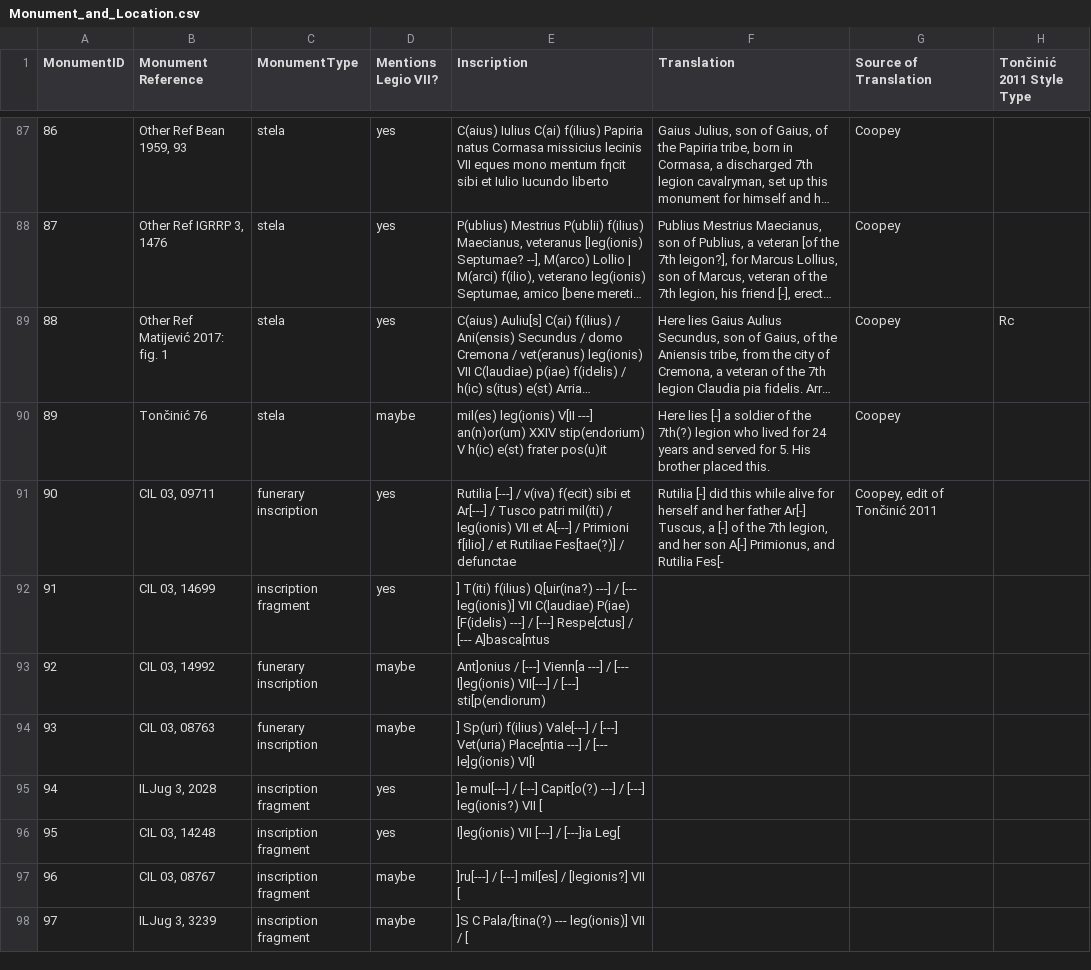
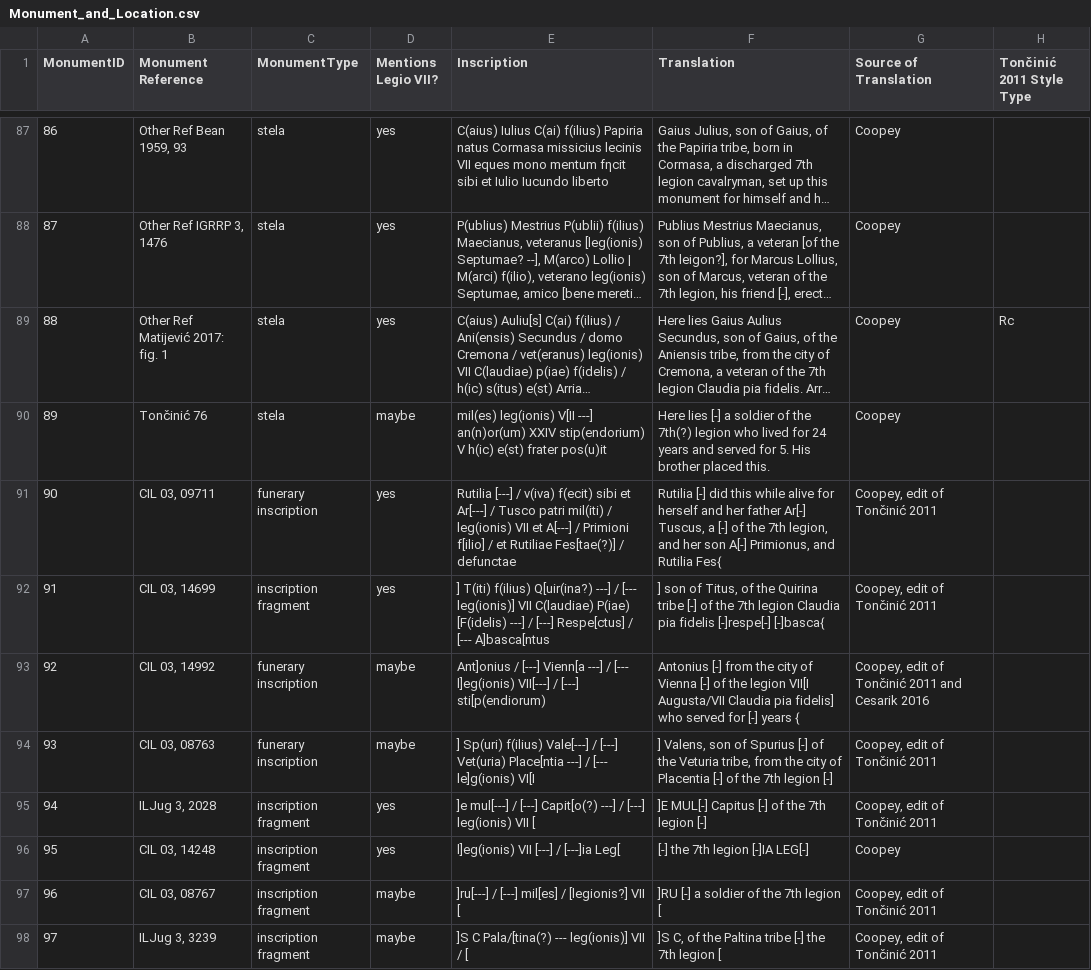
Before and after one commit to EwanSC/BromansCoopey, a CSV file: analysis/Monument_and_Location.csv, drawn as a sheet; only a part is shown, gaps mark what is left out; long unchanged cells end in …; the diff covers the shown part only; the diff names each change by its address in the sheet, - before the commit and + after, or states it on an @@ line.

Commit message:
Translations to #105

```diff
--- a/analysis/Monument_and_Location.csv
+++ b/analysis/Monument_and_Location.csv
-F91 (Translation): …and Rutilia Fes[-
+F91 (Translation): …and Rutilia Fes{
-F92 (Translation): (empty)
+F92 (Translation): ] son of Titus, of the Quirina tribe [-] of the 7th legion Claudia pia fidelis [-]respe[-] [-]basca{
-G92 (Source of Translation): (empty)
+G92 (Source of Translation): Coopey, edit of Tončinić 2011
-F93 (Translation): (empty)
+F93 (Translation): Antonius [-] from the city of Vienna [-] of the legion VII[I Augusta/VII Claudia pia fidelis] who served for [-] years {
-G93 (Source of Translation): (empty)
+G93 (Source of Translation): Coopey, edit of Tončinić 2011 and Cesarik 2016
-F94 (Translation): (empty)
+F94 (Translation): ] Valens, son of Spurius [-] of the Veturia tribe, from the city of Placentia [-] of the 7th legion [-]
-G94:G95 (Source of Translation): (empty)
+G94:G95 (Source of Translation): Coopey, edit of Tončinić 2011
-E95 (Inscription): …/ [---] leg(ionis?) VII [
+E95 (Inscription): …/ [---] leg(ionis) VII [
-F95 (Translation): (empty)
+F95 (Translation): ]E MUL[-] Capitus [-] of the 7th legion [-]
-F96 (Translation): (empty)
+F96 (Translation): [-] the 7th legion [-]IA LEG[-]
-G96 (Source of Translation): (empty)
+G96 (Source of Translation): Coopey
-F97 (Translation): (empty)
+F97 (Translation): ]RU [-] a soldier of the 7th legion [
-G97:G98 (Source of Translation): (empty)
+G97:G98 (Source of Translation): Coopey, edit of Tončinić 2011
-F98 (Translation): (empty)
+F98 (Translation): ]S C, of the Paltina tribe [-] the 7th legion [
```
Also changed, not shown: 28 edited cells elsewhere in this file, data/Monument.csv, original_data/Monument.csv, 1 other file.
